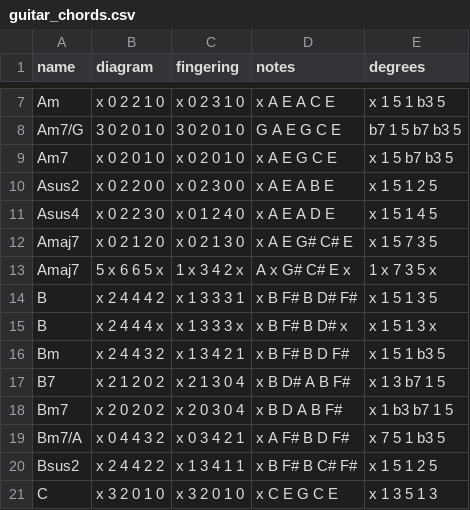
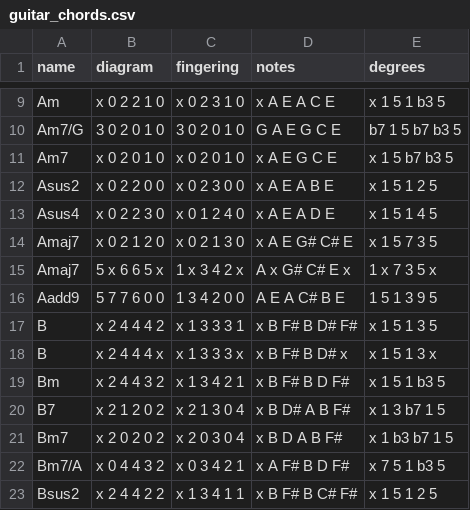
Before and after one commit to blazerzar/music-anki, a CSV file: data/guitar_chords.csv, drawn as a sheet; only a part is shown, gaps mark what is left out; the shorter side is filled out with more unchanged rows; the diff covers the shown part only; the diff names each change by its address in the sheet, - before the commit and + after, or states it on an @@ line.

```diff
--- a/data/guitar_chords.csv
+++ b/data/guitar_chords.csv
+row 16: Aadd9 | 5 7 7 6 0 0 | 1 3 4 2 0 0 | A E A C# B E | 1 5 1 3 9 5
```
Also changed, not shown: 9 added rows and 1 edited cell elsewhere in this file.
